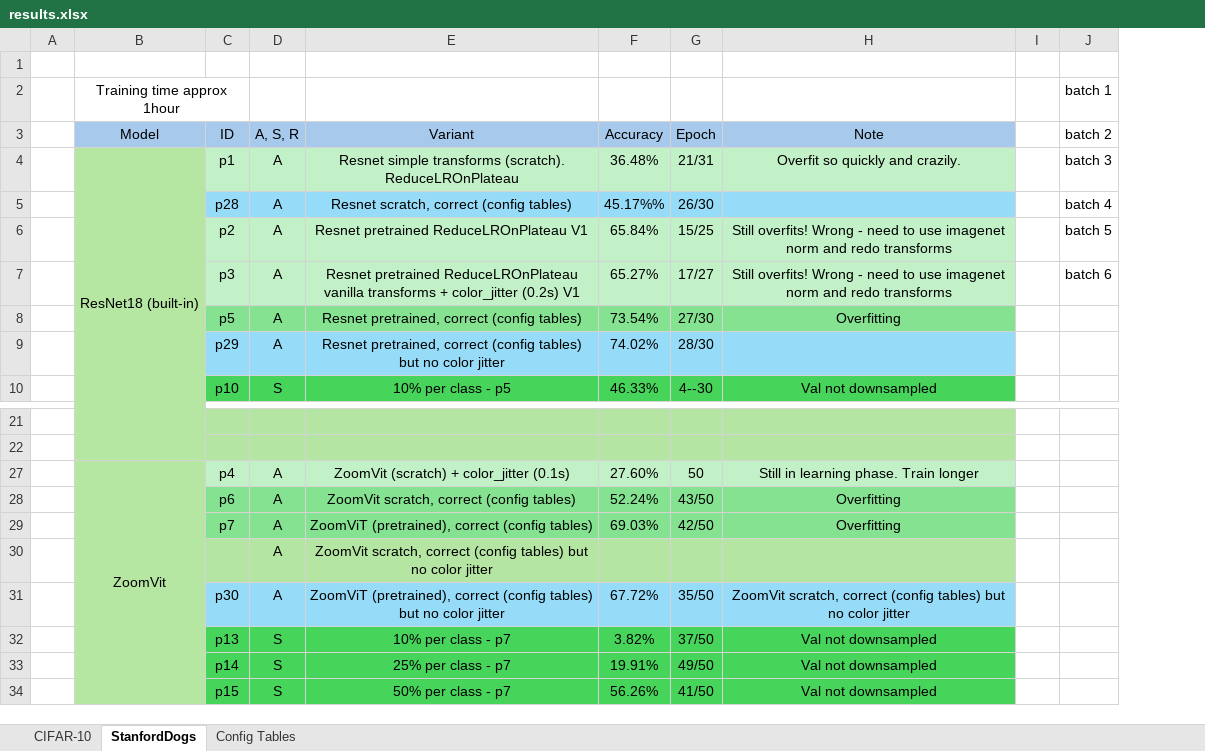
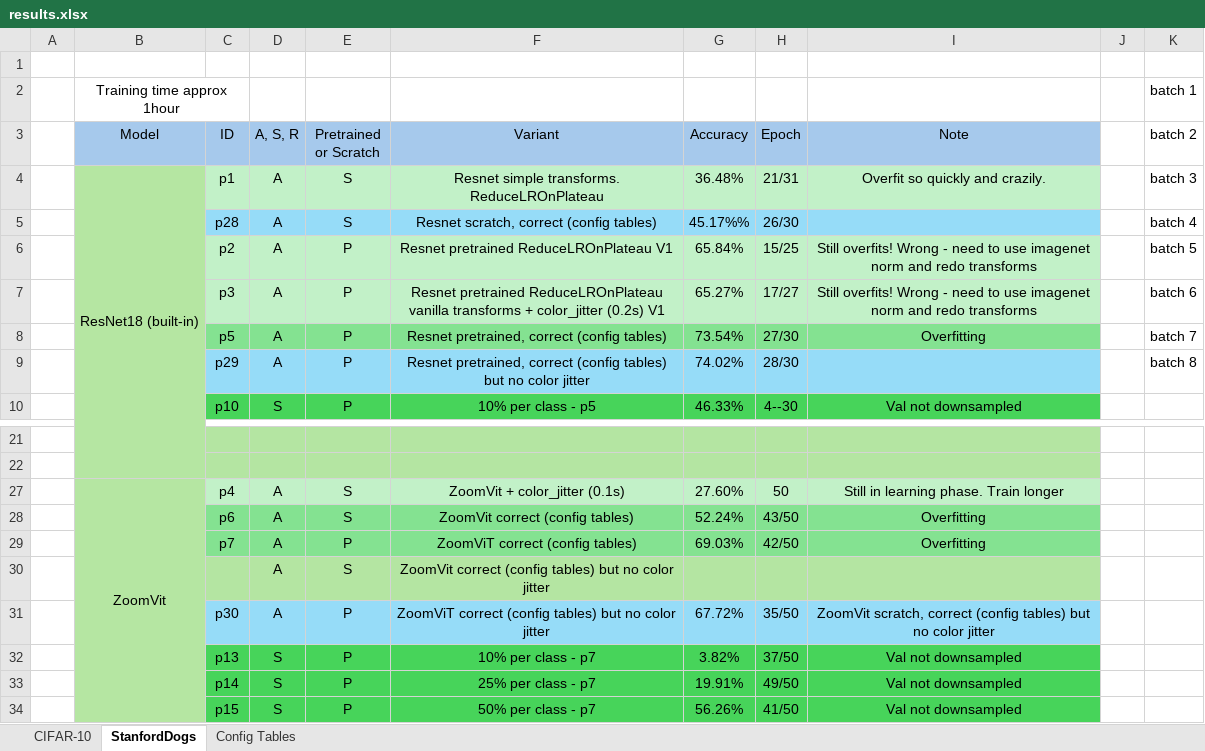
Before and after one commit to pran872/Brain-Network, an Excel workbook: results.xlsx, sheet StanfordDogs, drawn as a sheet; only a part is shown, gaps mark what is left out; values as stored, in another font and other column widths than the file's, no borders; conditional formats not drawn; addresses are those after the commit; the diff covers the shown part only; the diff names each change by its address in the sheet, - before the commit and + after, or states it on an @@ line.

Commit message:
[IMP] Sending batch 8

```diff
--- a/results.xlsx (sheet StanfordDogs)
+++ b/results.xlsx (sheet StanfordDogs)
+column E (Pretrained or Scratch), rows 4-10: S | S | P | P | P | P | P; rows 27-34: S | S | P | S | P | P | P | P
-F4 (Variant): Resnet simple transforms (scratch). ReduceLROnPlateau
+F4 (Variant): Resnet simple transforms. ReduceLROnPlateau
-K8 (batch 2): (empty)
+K8 (batch 2): batch 7
-K9 (batch 2): (empty)
+K9 (batch 2): batch 8
-F27 (Variant): ZoomVit (scratch) + color_jitter (0.1s)
+F27 (Variant): ZoomVit + color_jitter (0.1s)
-F28 (Variant): ZoomVit scratch, correct (config tables)
+F28 (Variant): ZoomVit correct (config tables)
-F29 (Variant): ZoomViT (pretrained), correct (config tables)
+F29 (Variant): ZoomViT correct (config tables)
-F30 (Variant): ZoomVit scratch, correct (config…
+F30 (Variant): ZoomVit correct (config…
-F31 (Variant): ZoomViT (pretrained), correct (config…
+F31 (Variant): ZoomViT correct (config…
```
Also changed, not shown: 32 added rows, 9 edited cells and cell formats elsewhere in this sheet, sheet CIFAR-10, hidden cells, 12 other files.
